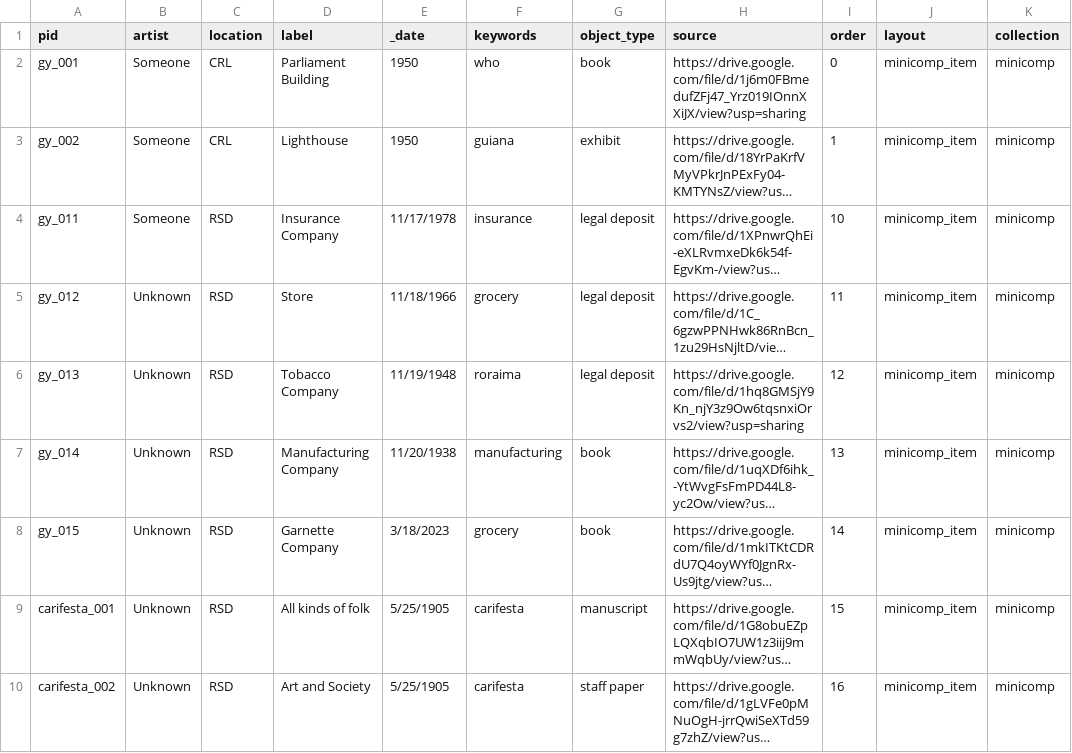
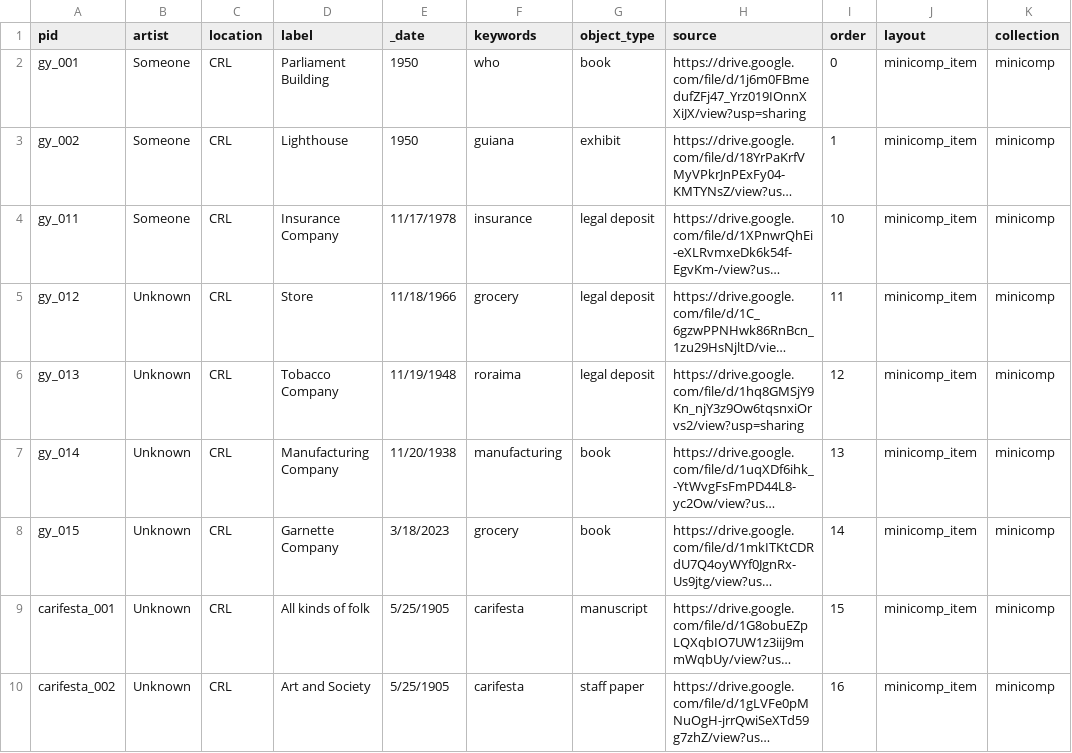
Before and after one commit to UGL2023/minicomp, a CSV file: _data/minicomp.csv, drawn as a sheet; only a part is shown; long unchanged cells end in …; the diff covers the shown part only; the diff names each change by its address in the sheet, - before the commit and + after, or states it on an @@ line.

```diff
--- a/_data/minicomp.csv
+++ b/_data/minicomp.csv
-C4:C10 (location): RSD
+C4:C10 (location): CRL
```
Also changed, not shown: 3 added rows and 3 edited cells elsewhere in this file, 4 other files.
